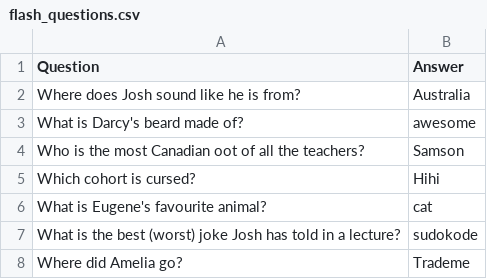
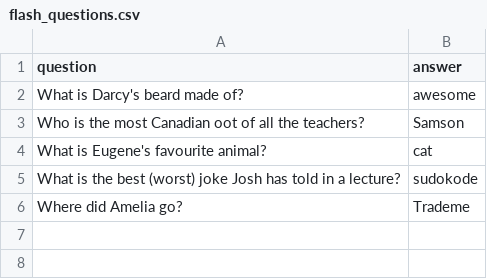
Before and after one commit to petedigipulse/flashaskii, a CSV file: flash_questions.csv, drawn as a sheet; the diff names each change by its address in the sheet, - before the commit and + after, or states it on an @@ line.

Commit message:
Updated the questions.

```diff
--- a/flash_questions.csv
+++ b/flash_questions.csv
-A1: Question
+A1: question
-B1: Answer
+B1: answer
-row 2: Where does Josh sound like he is from? | Australia
-row 5: Which cohort is cursed? | Hihi
```
